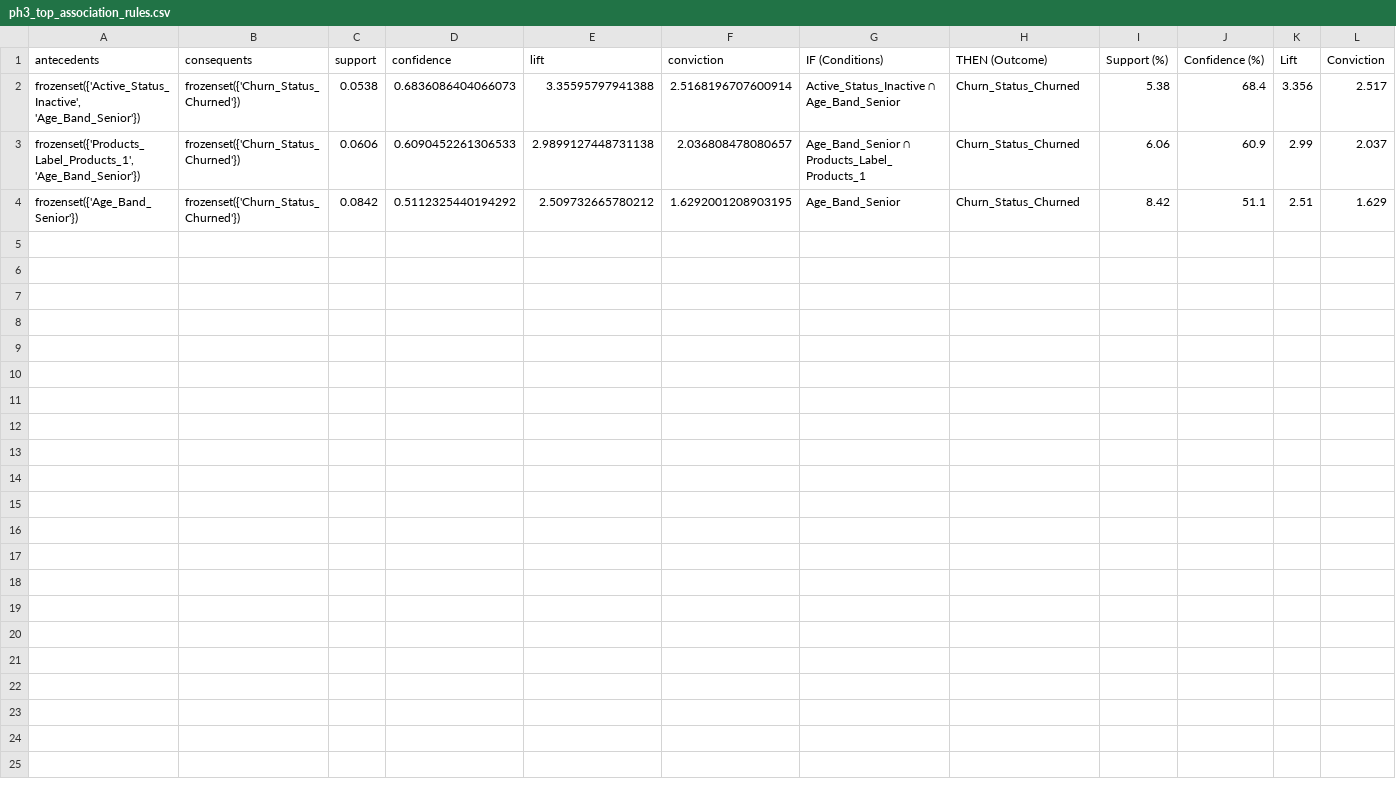
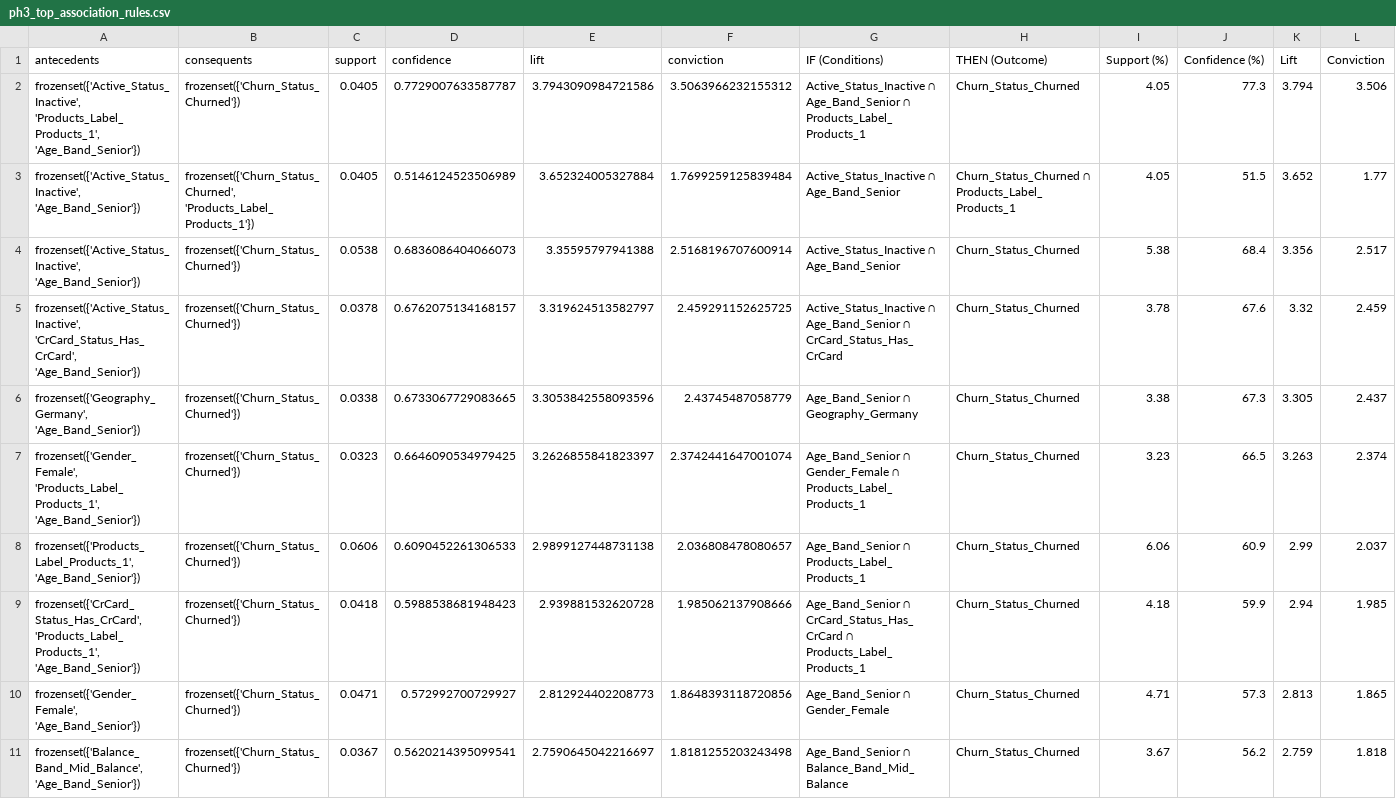
Before and after one commit to Kelompok4-PPTI20/data-mining, a CSV file: outputs/ph3_top_association_rules.csv, drawn as a sheet.

Commit message:
feat: update rule filter and add conclusion

```diff
--- a/outputs/ph3_top_association_rules.csv
+++ b/outputs/ph3_top_association_rules.csv
@@ -1,4 +1,11 @@
 antecedents,consequents,support,confidence,lift,conviction,IF (Conditions),THEN (Outcome),Support (%),Confidence (%),Lift,Conviction
+"frozenset({'Active_Status_Inactive', 'Products_Label_Products_1', 'Age_Band_Senior'})",frozenset({'Churn_Status_Churned'}),0.0405,0.7729007633587787,3.7943090984721586,3.5063966232155312,Active_Status_Inactive ∩ Age_Band_Senior ∩ Products_Label_Products_1,Churn_Status_Churned,4.05,77.3,3.794,3.506
+"frozenset({'Active_Status_Inactive', 'Age_Band_Senior'})","frozenset({'Churn_Status_Churned', 'Products_Label_Products_1'})",0.0405,0.5146124523506989,3.652324005327884,1.7699259125839484,Active_Status_Inactive ∩ Age_Band_Senior,Churn_Status_Churned ∩ Products_Label_Products_1,4.05,51.5,3.652,1.77
 "frozenset({'Active_Status_Inactive', 'Age_Band_Senior'})",frozenset({'Churn_Status_Churned'}),0.0538,0.6836086404066073,3.35595797941388,2.5168196707600914,Active_Status_Inactive ∩ Age_Band_Senior,Churn_Status_Churned,5.38,68.4,3.356,2.517
+"frozenset({'Active_Status_Inactive', 'CrCard_Status_Has_CrCard', 'Age_Band_Senior'})",frozenset({'Churn_Status_Churned'}),0.0378,0.6762075134168157,3.319624513582797,2.459291152625725,Active_Status_Inactive ∩ Age_Band_Senior ∩ CrCard_Status_Has_CrCard,Churn_Status_Churned,3.78,67.6,3.32,2.459
+"frozenset({'Geography_Germany', 'Age_Band_Senior'})",frozenset({'Churn_Status_Churned'}),0.0338,0.6733067729083665,3.3053842558093596,2.43745487058779,Age_Band_Senior ∩ Geography_Germany,Churn_Status_Churned,3.38,67.3,3.305,2.437
+"frozenset({'Gender_Female', 'Products_Label_Products_1', 'Age_Band_Senior'})",frozenset({'Churn_Status_Churned'}),0.0323,0.6646090534979425,3.2626855841823397,2.3742441647001074,Age_Band_Senior ∩ Gender_Female ∩ Products_Label_Products_1,Churn_Status_Churned,3.23,66.5,3.263,2.374
 "frozenset({'Products_Label_Products_1', 'Age_Band_Senior'})",frozenset({'Churn_Status_Churned'}),0.0606,0.6090452261306533,2.9899127448731138,2.036808478080657,Age_Band_Senior ∩ Products_Label_Products_1,Churn_Status_Churned,6.06,60.9,2.99,2.037
-frozenset({'Age_Band_Senior'}),frozenset({'Churn_Status_Churned'}),0.0842,0.5112325440194292,2.509732665780212,1.6292001208903195,Age_Band_Senior,Churn_Status_Churned,8.42,51.1,2.51,1.629
+"frozenset({'CrCard_Status_Has_CrCard', 'Products_Label_Products_1', 'Age_Band_Senior'})",frozenset({'Churn_Status_Churned'}),0.0418,0.5988538681948423,2.939881532620728,1.985062137908666,Age_Band_Senior ∩ CrCard_Status_Has_CrCard ∩ Products_Label_Products_1,Churn_Status_Churned,4.18,59.9,2.94,1.985
+"frozenset({'Gender_Female', 'Age_Band_Senior'})",frozenset({'Churn_Status_Churned'}),0.0471,0.572992700729927,2.812924402208773,1.8648393118720856,Age_Band_Senior ∩ Gender_Female,Churn_Status_Churned,4.71,57.3,2.813,1.865
+"frozenset({'Balance_Band_Mid_Balance', 'Age_Band_Senior'})",frozenset({'Churn_Status_Churned'}),0.0367,0.5620214395099541,2.7590645042216697,1.8181255203243498,Age_Band_Senior ∩ Balance_Band_Mid_Balance,Churn_Status_Churned,3.67,56.2,2.759,1.818
```
Also changed, not shown: 2 other files.
